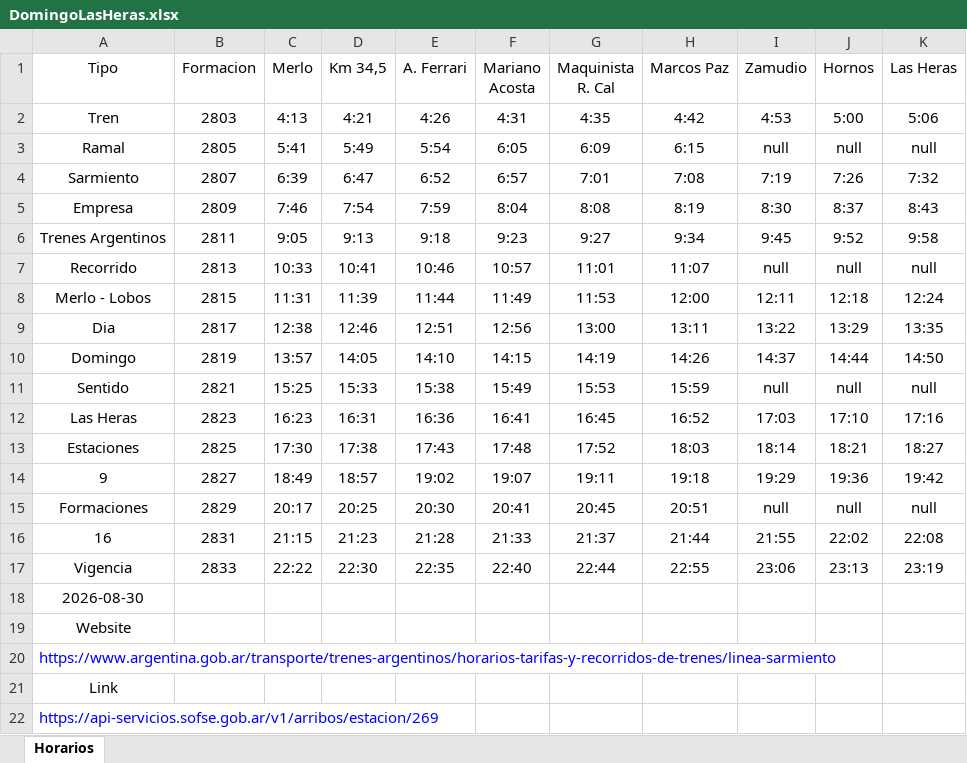
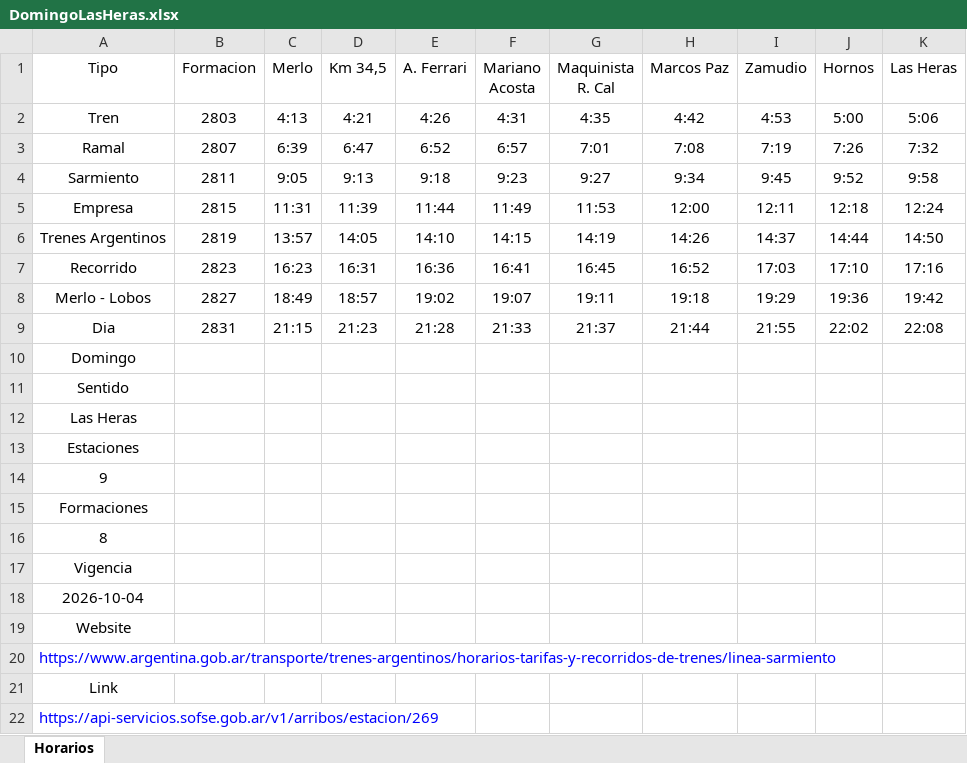
Before and after one commit to SolarisPKN/SolarisPKN-Transport, an Excel workbook: Horarios/Trenes/Merlo-Lobos/DomingoLasHeras.xlsx, sheet Horarios, drawn as a sheet; only a part is shown; values as stored, in another font and other column widths than the file's, no borders; table styles not drawn; removed rows and columns are numbered as before the commit, all else as after; the diff names each change by its address in the sheet, - before the commit and + after, or states it on an @@ line.

```diff
--- a/Horarios/Trenes/Merlo-Lobos/DomingoLasHeras.xlsx (sheet Horarios)
+++ b/Horarios/Trenes/Merlo-Lobos/DomingoLasHeras.xlsx (sheet Horarios)
-row 3: Ramal | 2805 | 5:41 | 5:49 | 5:54 | 6:05 | 6:09 | 6:15 | null | null | null
-A3 (Tipo): Sarmiento
+A3 (Tipo): Ramal
-row 5: Empresa | 2809 | 7:46 | 7:54 | 7:59 | 8:04 | 8:08 | 8:19 | 8:30 | 8:37 | 8:43
-A4 (Tipo): Trenes Argentinos
+A4 (Tipo): Sarmiento
-row 7: Recorrido | 2813 | 10:33 | 10:41 | 10:46 | 10:57 | 11:01 | 11:07 | null | null | null
-A5 (Tipo): Merlo - Lobos
+A5 (Tipo): Empresa
-row 9: Dia | 2817 | 12:38 | 12:46 | 12:51 | 12:56 | 13:00 | 13:11 | 13:22 | 13:29 | 13:35
-A6 (Tipo): Domingo
+A6 (Tipo): Trenes Argentinos
-row 11: Sentido | 2821 | 15:25 | 15:33 | 15:38 | 15:49 | 15:53 | 15:59 | null | null | null
-A7 (Tipo): Las Heras
+A7 (Tipo): Recorrido
-row 13: Estaciones | 2825 | 17:30 | 17:38 | 17:43 | 17:48 | 17:52 | 18:03 | 18:14 | 18:21 | 18:27
-A8 (Tipo): 9
+A8 (Tipo): Merlo - Lobos
-row 15: Formaciones | 2829 | 20:17 | 20:25 | 20:30 | 20:41 | 20:45 | 20:51 | null | null | null
-A9 (Tipo): 16
+A9 (Tipo): Dia
+row 10: Domingo
+row 11: Sentido
+row 12: Las Heras
+row 13: Estaciones
+row 14: 9
+row 15: Formaciones
+row 16: 8
-B17 (Formacion): 2833
+B17 (Formacion): (empty)
-C17 (Merlo): 22:22
+C17 (Merlo): (empty)
-D17 (Km 34,5): 22:30
+D17 (Km 34,5): (empty)
-E17 (A. Ferrari): 22:35
+E17 (A. Ferrari): (empty)
-F17 (Mariano Acosta): 22:40
+F17 (Mariano Acosta): (empty)
-G17 (Maquinista R. Cal): 22:44
+G17 (Maquinista R. Cal): (empty)
-H17 (Marcos Paz): 22:55
+H17 (Marcos Paz): (empty)
-I17 (Zamudio): 23:06
+I17 (Zamudio): (empty)
-J17 (Hornos): 23:13
+J17 (Hornos): (empty)
-K17 (Las Heras): 23:19
+K17 (Las Heras): (empty)
-A18 (Tipo): 2026-08-30
+A18 (Tipo): 2026-10-04
```
Also changed, not shown: Horarios/Trenes/Merlo-Lobos/DomingoMerlo.xlsx, Horarios/Trenes/Merlo-Lobos/SabadoLasHeras.xlsx, 3 other files.
